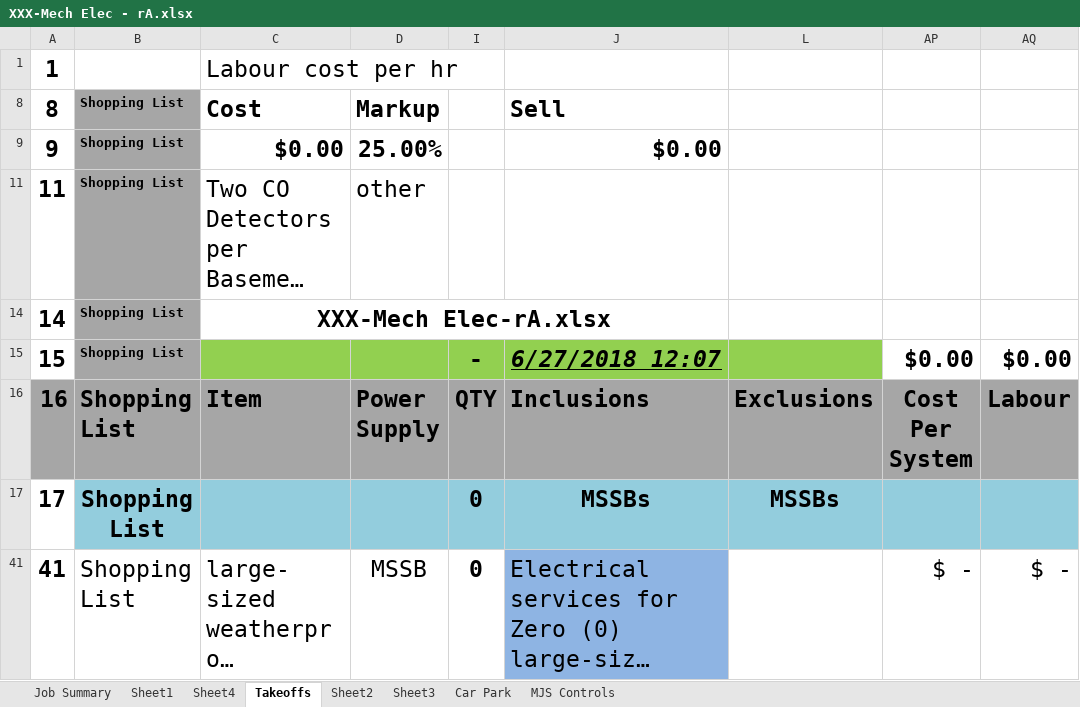
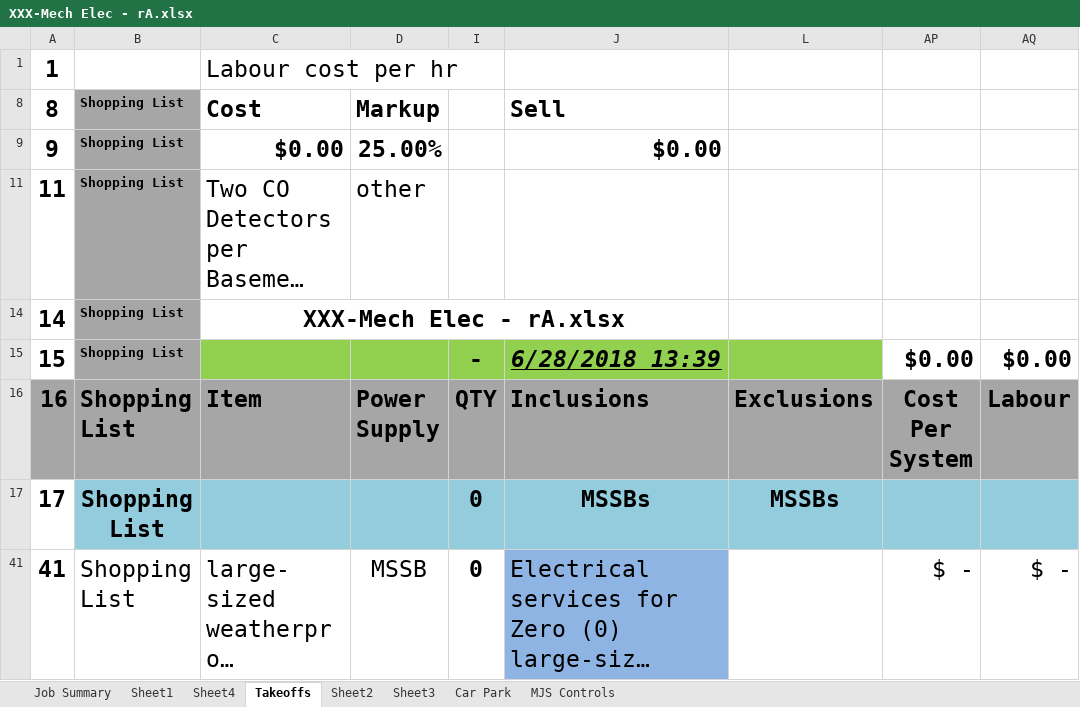
Before and after one commit to samuelwilliams413/IGOC-Workspace, an Excel workbook: Mech Elec Template/XXX-Mech Elec - rA.xlsx, sheet Takeoffs, drawn as a sheet; only a part is shown; long unchanged cells end in …; values as stored, in another font and other column widths than the file's, no borders; conditional formats not drawn; the diff names each change by its address in the sheet, - before the commit and + after, or states it on an @@ line.

```diff
--- a/Mech Elec Template/XXX-Mech Elec - rA.xlsx (sheet Takeoffs)
+++ b/Mech Elec Template/XXX-Mech Elec - rA.xlsx (sheet Takeoffs)
-C14: XXX-Mech Elec-rA.xlsx
+C14: XXX-Mech Elec - rA.xlsx
-J15: 6/27/2018 12:07
+J15: 6/28/2018 13:39
```
Also changed, not shown: hidden cells, charts or pictures, 3 other files.
